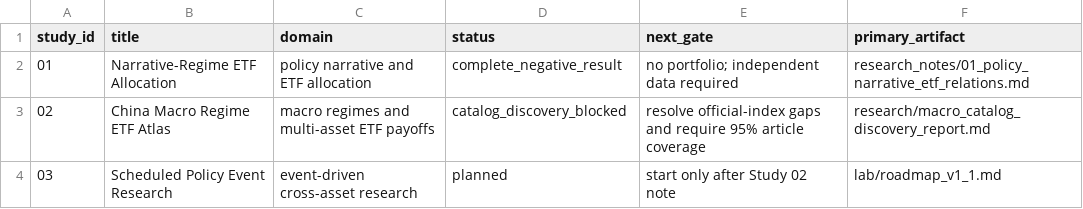
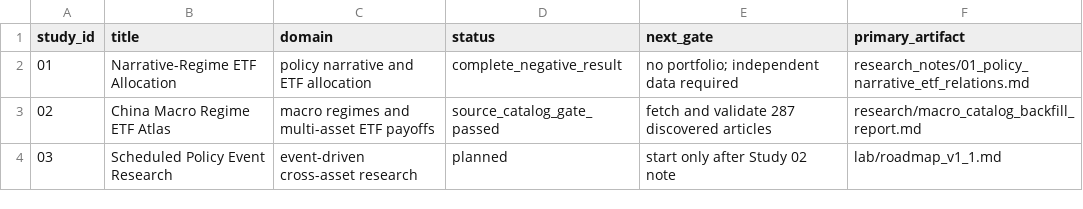
Before and after one commit to luka77bie/Quant-Research, a CSV file: lab/project_registry.csv, drawn as a sheet.

Commit message:
Backfill monthly macro source catalog

```diff
--- a/lab/project_registry.csv
+++ b/lab/project_registry.csv
@@ -2,3 +2,3 @@ study_id,title,domain,status,next_gate,primary_artifact
 01,Narrative-Regime ETF Allocation,policy narrative and ETF allocation,complete_negative_result,no portfolio; independent data required,research_notes/01_policy_narrative_etf_relations.md
-02,China Macro Regime ETF Atlas,macro regimes and multi-asset ETF payoffs,catalog_discovery_blocked,resolve official-index gaps and require 95% article coverage,research/macro_catalog_discovery_report.md
+02,China Macro Regime ETF Atlas,macro regimes and multi-asset ETF payoffs,source_catalog_gate_passed,fetch and validate 287 discovered articles,research/macro_catalog_backfill_report.md
 03,Scheduled Policy Event Research,event-driven cross-asset research,planned,start only after Study 02 note,lab/roadmap_v1_1.md
```
Also changed, not shown: 7 other files.
